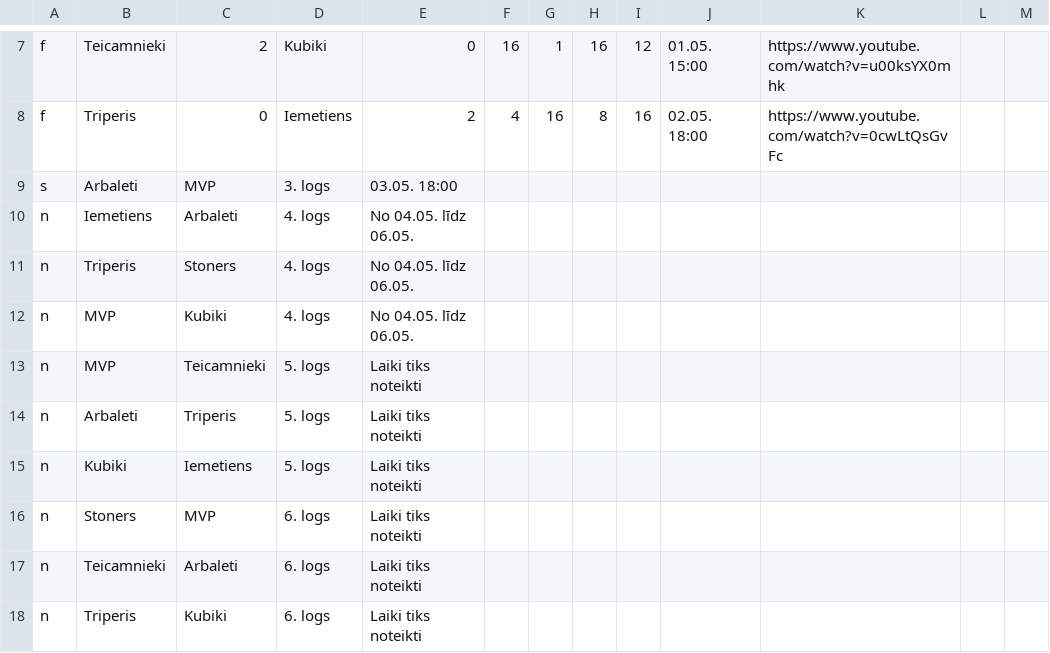
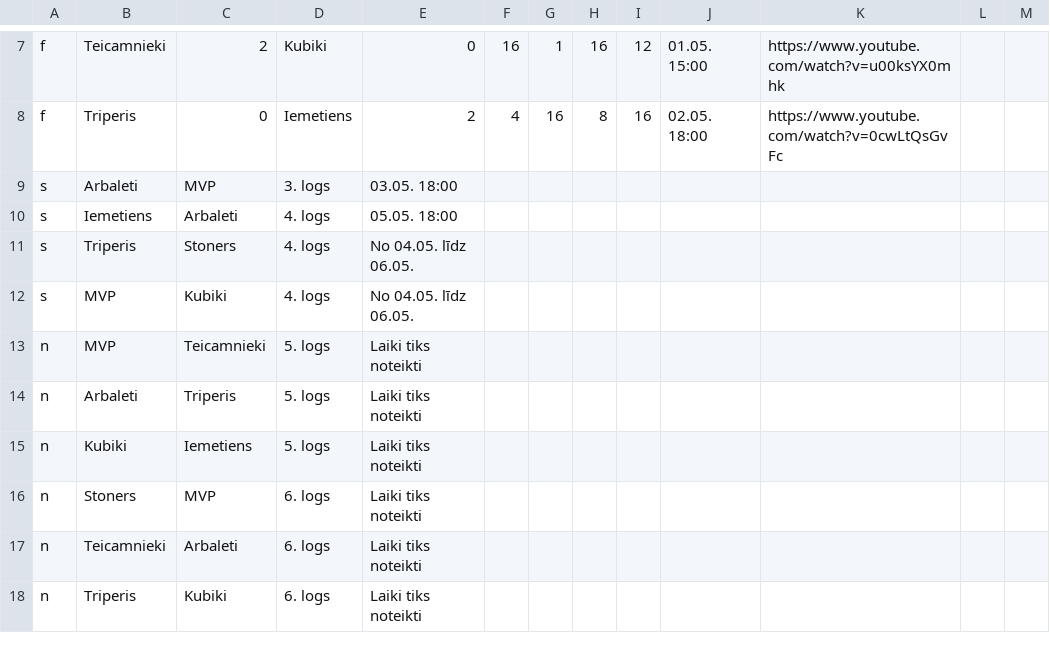
Before and after one commit to artis-v/artis-v.github.io, a CSV file: csgo/liga.csv, drawn as a sheet; only a part is shown, gaps mark what is left out.

Commit message:
Update liga.csv

```diff
--- a/csgo/liga.csv
+++ b/csgo/liga.csv
@@ -9,5 +9,5 @@ f,Triperis,0,Iemetiens,2,4,16,8,16,02.05. 18:00,https://www.youtube.com/watch?v=
 s,Arbaleti,MVP,3. logs,03.05. 18:00
-n,Iemetiens,Arbaleti,4. logs,No 04.05. līdz 06.05.
-n,Triperis,Stoners,4. logs,No 04.05. līdz 06.05.
-n,MVP,Kubiki,4. logs,No 04.05. līdz 06.05.
+s,Iemetiens,Arbaleti,4. logs,05.05. 18:00
+s,Triperis,Stoners,4. logs,No 04.05. līdz 06.05.
+s,MVP,Kubiki,4. logs,No 04.05. līdz 06.05.
 n,MVP,Teicamnieki,5. logs,Laiki tiks noteikti
```
